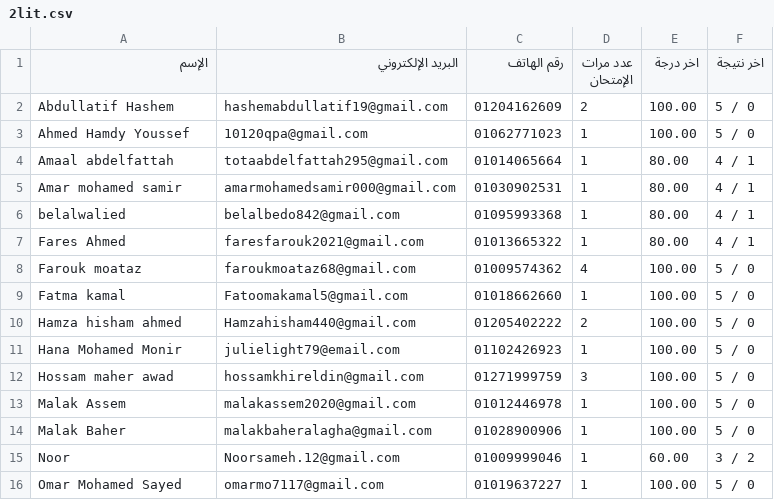
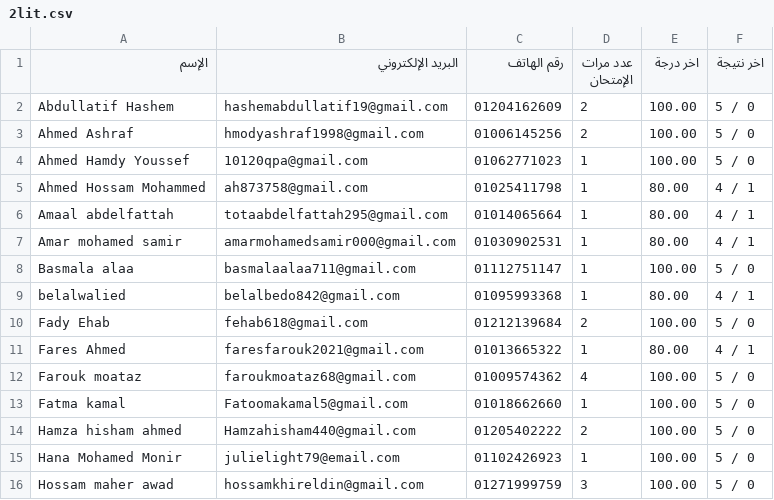
Before and after one commit to Harvovich/Marks-csv, a CSV file: 2lit.csv, drawn as a sheet; only a part is shown; the shorter side is filled out with more unchanged rows; the diff covers the shown part only; the diff names each change by its address in the sheet, - before the commit and + after, or states it on an @@ line.

```diff
--- a/2lit.csv
+++ b/2lit.csv
+row 3: Ahmed Ashraf | hmodyashraf1998@gmail.com | 01006145256 | 2 | 100.00 | 5 / 0
+row 5: Ahmed Hossam Mohammed | ah873758@gmail.com | 01025411798 | 1 | 80.00 | 4 / 1
+row 8: Basmala alaa | basmalaalaa711@gmail.com | 01112751147 | 1 | 100.00 | 5 / 0
+row 10: Fady Ehab | fehab618@gmail.com | 01212139684 | 2 | 100.00 | 5 / 0
```
Also changed, not shown: 9 added rows elsewhere in this file.
